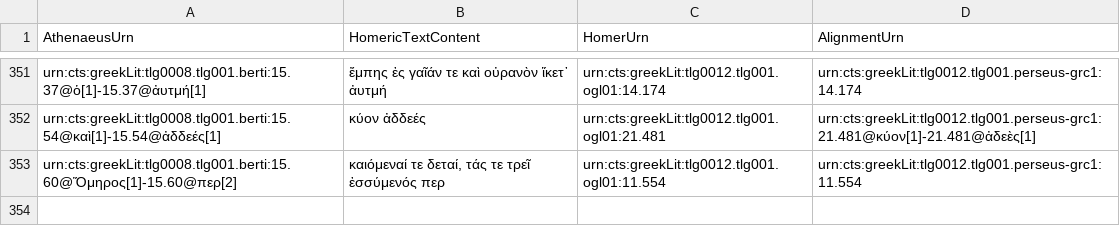
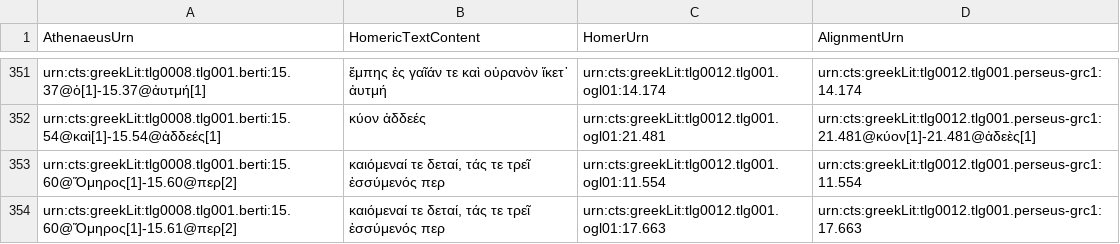
Before and after one commit to DigitalAthenaeus/homeric-reuse, a CSV file: tabular-data/htr.csv, drawn as a sheet; only a part is shown, gaps mark what is left out; the diff names each change by its address in the sheet, - before the commit and + after, or states it on an @@ line.

Commit message:
Update htr.csv

```diff
--- a/tabular-data/htr.csv
+++ b/tabular-data/htr.csv
+row 354: urn:cts:greekLit:tlg0008.tlg001.berti:15.60@Ὅμηρος[1]-15.61@περ[2] | καιόμεναί τε δεταί, τάς τε τρεῖ ἐσσύμενός περ | urn:cts:greekLit:tlg0012.tlg001.ogl01:17.663 | urn:cts:greekLit:tlg0012.tlg001.perseus-grc1:17.663
```
